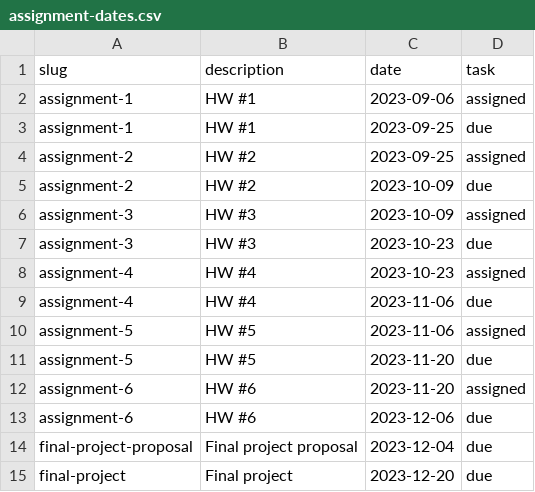
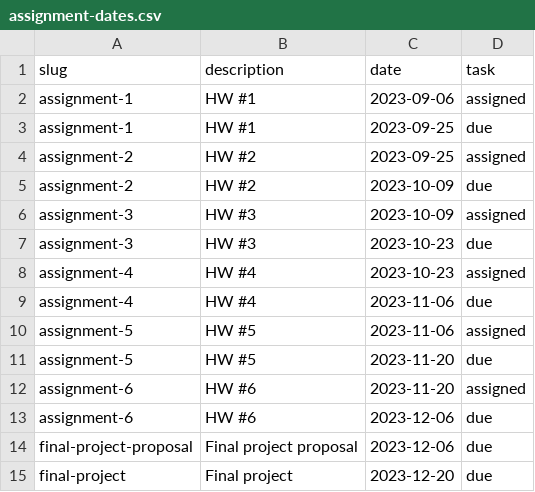
Before and after one commit to MUSA-550-Fall-2023/musa-550-fall-2023.github.io, a CSV file: data/401/assignment-dates.csv, drawn as a sheet.

```diff
--- a/data/401/assignment-dates.csv
+++ b/data/401/assignment-dates.csv
@@ -13,3 +13,3 @@ assignment-6,HW #6,2023-11-20,assigned
 assignment-6,HW #6,2023-12-06,due
-final-project-proposal,Final project proposal,2023-12-04,due
+final-project-proposal,Final project proposal,2023-12-06,due
 final-project,Final project,2023-12-20,due
```
Also changed, not shown: data/402/assignment-dates.csv, 22 other files.
